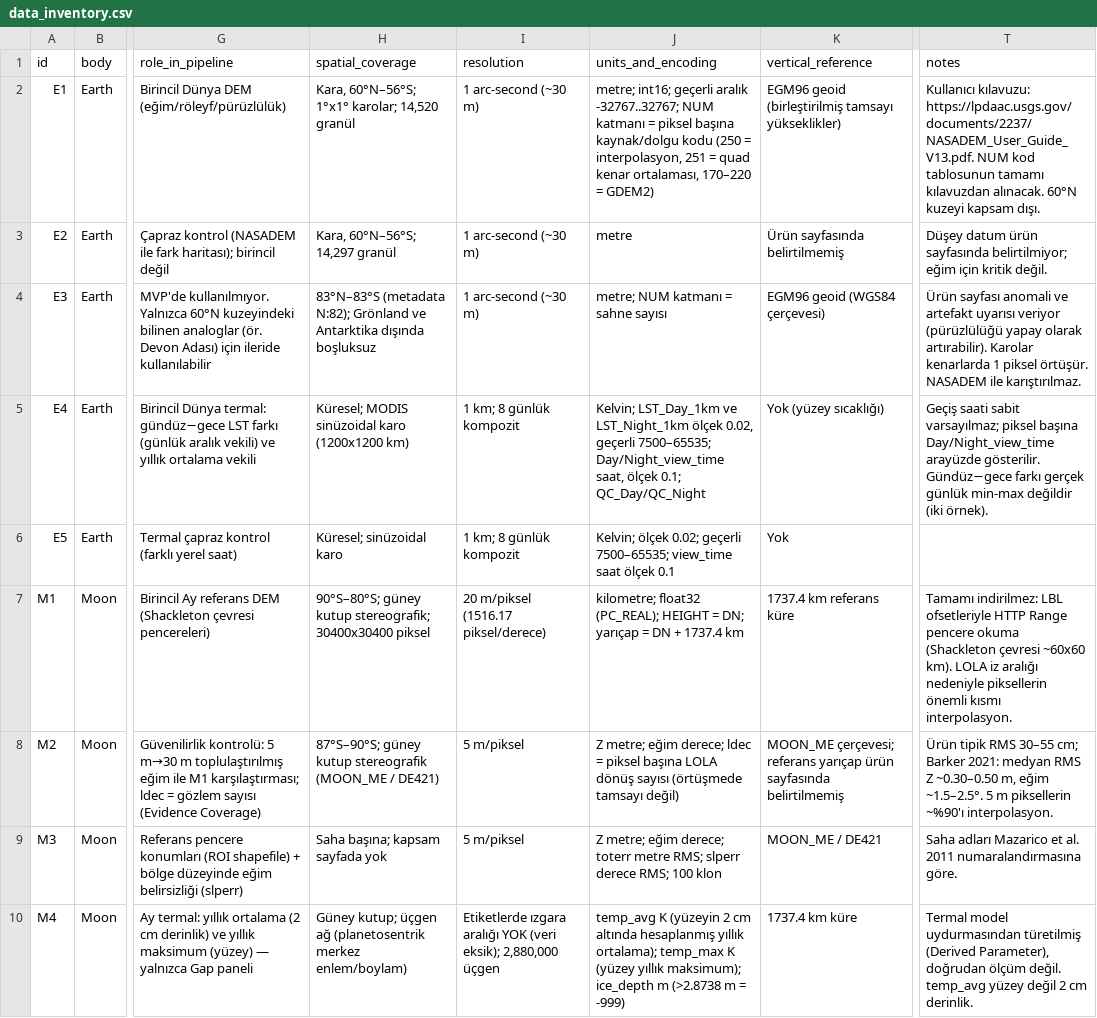
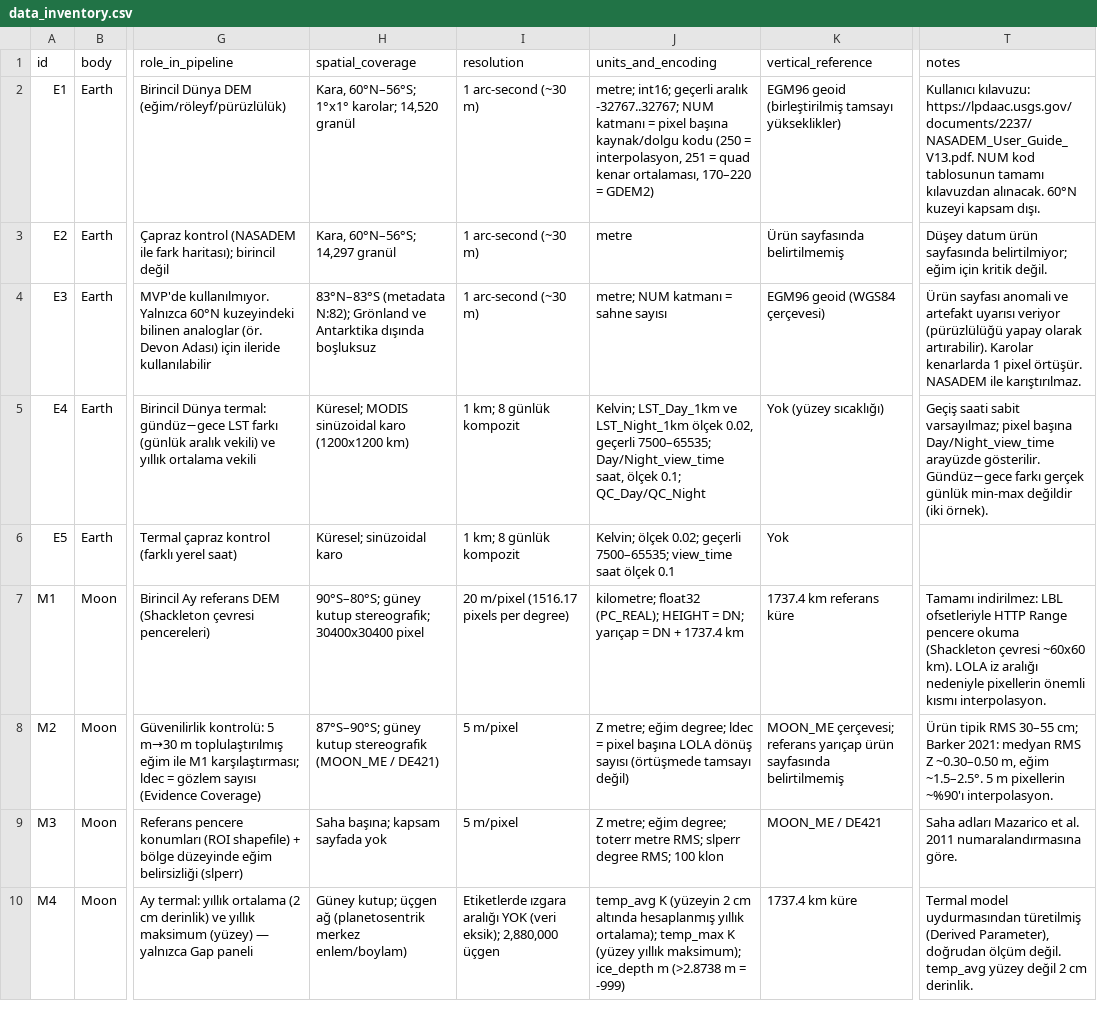
Before and after one commit to yade-arch/analog-gap, a CSV file: site/public/data/data_inventory.csv, drawn as a sheet; only a part is shown, gaps mark what is left out; the diff covers the shown part only; the diff names each change by its address in the sheet, - before the commit and + after, or states it on an @@ line.

```diff
--- a/site/public/data/data_inventory.csv
+++ b/site/public/data/data_inventory.csv
-J2 (units_and_encoding): …katmanı = piksel başına kaynak/dolgu…
+J2 (units_and_encoding): …katmanı = pixel başına kaynak/dolgu…
-T4 (notes): …kenarlarda 1 piksel örtüşür. NASADEM…
+T4 (notes): …kenarlarda 1 pixel örtüşür. NASADEM…
-T5 (notes): …sabit varsayılmaz; piksel başına Day/Night_view_time…
+T5 (notes): …sabit varsayılmaz; pixel başına Day/Night_view_time…
-H7 (spatial_coverage): …stereografik; 30400x30400 piksel
+H7 (spatial_coverage): …stereografik; 30400x30400 pixel
-I7 (resolution): 20 m/piksel (1516.17 piksel/derece)
+I7 (resolution): 20 m/pixel (1516.17 pixels per degree)
-T7 (notes): …aralığı nedeniyle piksellerin önemli kısmı…
+T7 (notes): …aralığı nedeniyle pixellerin önemli kısmı…
-I8:I9 (resolution): 5 m/piksel
+I8:I9 (resolution): 5 m/pixel
-J8 (units_and_encoding): …metre; eğim derece; ldec = piksel başına LOLA…
+J8 (units_and_encoding): …metre; eğim degree; ldec = pixel başına LOLA…
-T8 (notes): …5 m piksellerin ~%90'ı interpolasyon.
+T8 (notes): …5 m pixellerin ~%90'ı interpolasyon.
-J9 (units_and_encoding): …metre; eğim derece; toterr metre RMS; slperr derece RMS; 100…
+J9 (units_and_encoding): …metre; eğim degree; toterr metre RMS; slperr degree RMS; 100…
```
Also changed, not shown: 9 edited cells elsewhere in this file, 7 other files.
